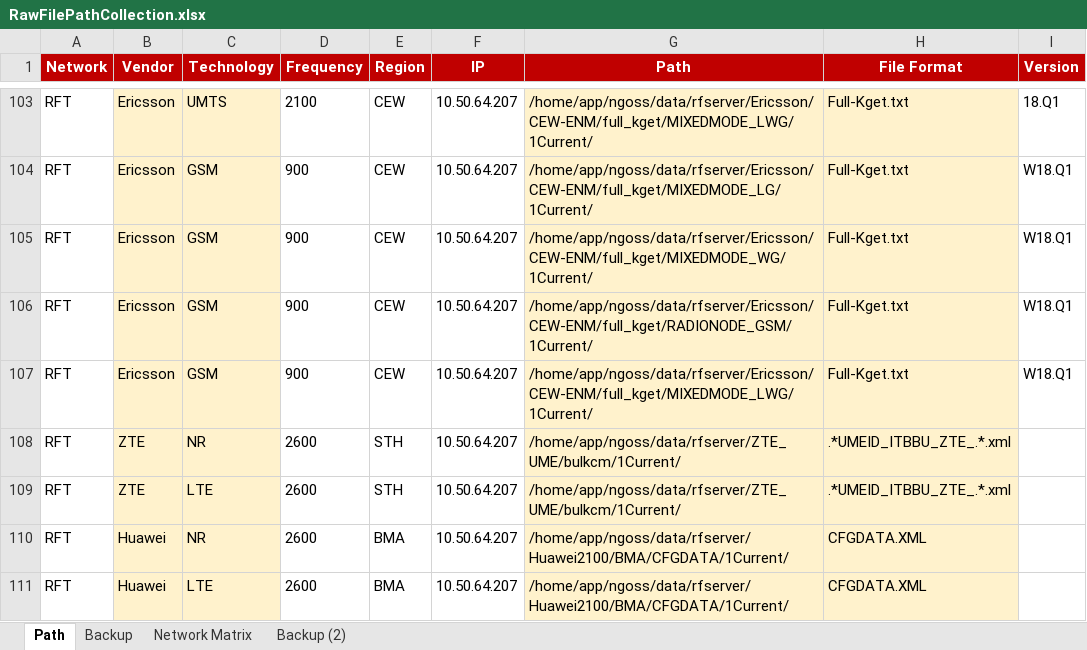
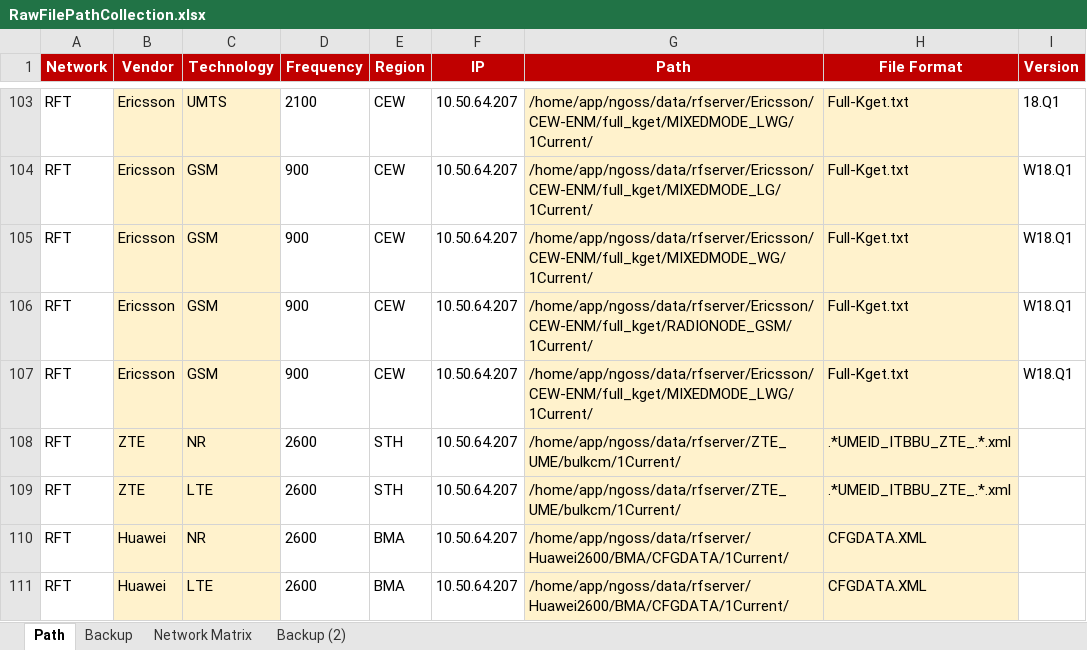
Before and after one commit to hipda99/RanBaseline, an Excel workbook: config/dev/RawFilePathCollection.xlsx, sheet Path, drawn as a sheet; only a part is shown, gaps mark what is left out; values as stored, in another font and other column widths than the file's, no borders; the diff names each change by its address in the sheet, - before the commit and + after, or states it on an @@ line.

Commit message:
Update datasource for dev

```diff
--- a/config/dev/RawFilePathCollection.xlsx (sheet Path)
+++ b/config/dev/RawFilePathCollection.xlsx (sheet Path)
-G110:G111 (Path): /home/app/ngoss/data/rfserver/Huawei2100/BMA/CFGDATA/1Current/
+G110:G111 (Path): /home/app/ngoss/data/rfserver/Huawei2600/BMA/CFGDATA/1Current/
```
